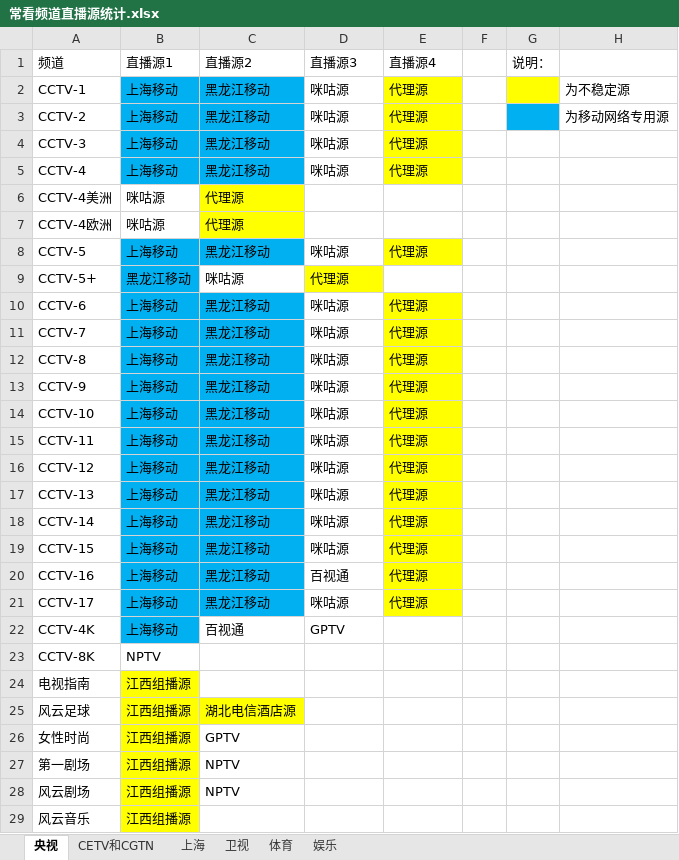
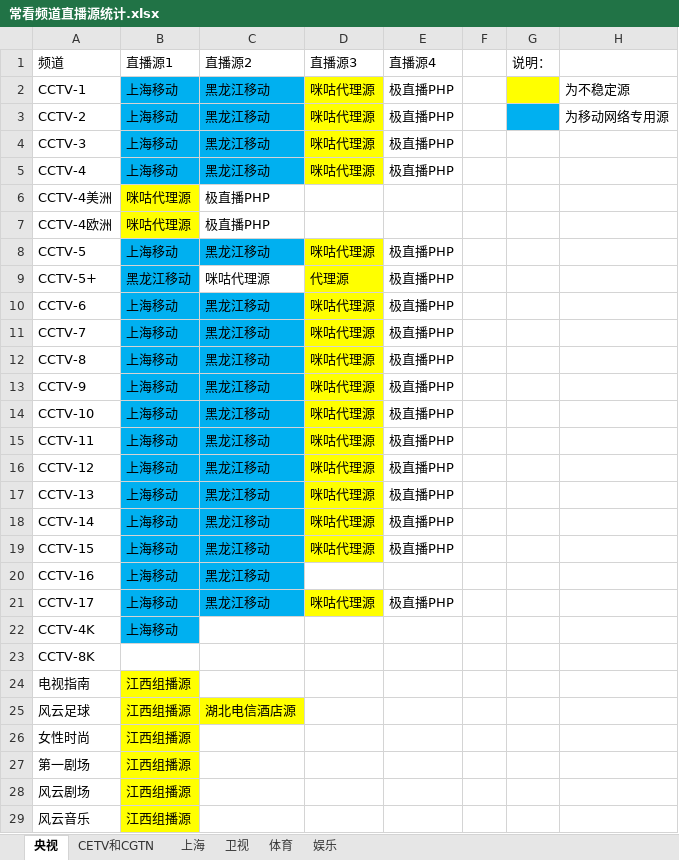
Before and after one commit to Alonso0729/Television, an Excel workbook: 直播源汇总文档/其他文档/常看频道直播源统计.xlsx, sheet 央视, drawn as a sheet; only a part is shown; values as stored, in another font and other column widths than the file's, no borders; the diff covers the shown part only; the diff names each change by its address in the sheet, - before the commit and + after, or states it on an @@ line.

```diff
--- a/直播源汇总文档/其他文档/常看频道直播源统计.xlsx (sheet 央视)
+++ b/直播源汇总文档/其他文档/常看频道直播源统计.xlsx (sheet 央视)
-D2:D5 (直播源3): 咪咕源
+D2:D5 (直播源3): 咪咕代理源
-D2:D5 fill: none
+D2:D5 fill: #FFFF00
-E2:E5 (直播源4): 代理源
+E2:E5 (直播源4): 极直播PHP
-E2:E5 fill: #FFFF00
+E2:E5 fill: none
-B6:B7 (直播源1): 咪咕源
+B6:B7 (直播源1): 咪咕代理源
-B6:B7 fill: none
+B6:B7 fill: #FFFF00
-C6:C7 (直播源2): 代理源
+C6:C7 (直播源2): 极直播PHP
-C6:C7 fill: #FFFF00
+C6:C7 fill: none
-D8 (直播源3): 咪咕源
+D8 (直播源3): 咪咕代理源
-D8 fill: none
+D8 fill: #FFFF00
-E8 (直播源4): 代理源
+E8 (直播源4): 极直播PHP
-E8 fill: #FFFF00
+E8 fill: none
-C9 (直播源2): 咪咕源
+C9 (直播源2): 咪咕代理源
-E9 (直播源4): (empty)
+E9 (直播源4): 极直播PHP
-D10:D19 (直播源3): 咪咕源
+D10:D19 (直播源3): 咪咕代理源
-D10:D19 fill: none
+D10:D19 fill: #FFFF00
-E10:E19 (直播源4): 代理源
+E10:E19 (直播源4): 极直播PHP
-E10:E21 fill: #FFFF00
+E10:E21 fill: none
-D20 (直播源3): 百视通
+D20 (直播源3): (empty)
-E20 (直播源4): 代理源
+E20 (直播源4): (empty)
-D21 (直播源3): 咪咕源
+D21 (直播源3): 咪咕代理源
-D21 fill: none
+D21 fill: #FFFF00
-E21 (直播源4): 代理源
+E21 (直播源4): 极直播PHP
-C22 (直播源2): 百视通
+C22 (直播源2): (empty)
-D22 (直播源3): GPTV
+D22 (直播源3): (empty)
-B23 (直播源1): NPTV
+B23 (直播源1): (empty)
-C26 (直播源2): GPTV
+C26 (直播源2): (empty)
-C27:C28 (直播源2): NPTV
+C27:C28 (直播源2): (empty)
```
Also changed, not shown: 7 edited cells and cell formats elsewhere in this sheet, sheet 卫视, sheet 上海, sheet CETV和CGTN, sheet 娱乐, 2 other files.
